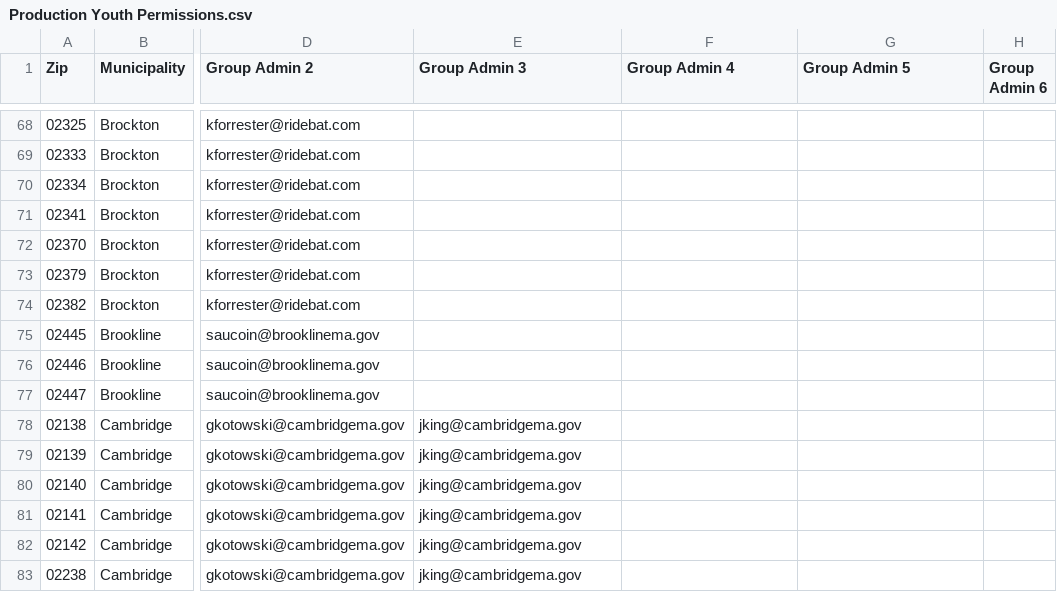
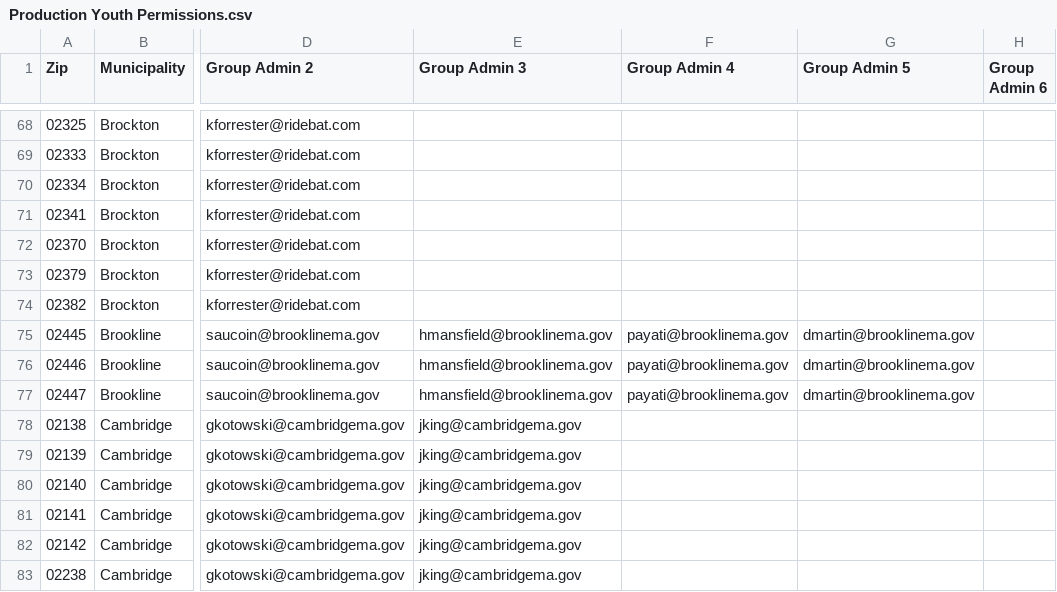
Before and after one commit to mbta/reduced_fares, a CSV file: data_sources/Production Youth Permissions.csv, drawn as a sheet; only a part is shown, gaps mark what is left out; the diff names each change by its address in the sheet, - before the commit and + after, or states it on an @@ line.

Commit message:
Chore: Add new Brookline admin to YP Prod

```diff
--- a/data_sources/Production Youth Permissions.csv
+++ b/data_sources/Production Youth Permissions.csv
-E75:E77 (Group Admin 3): (empty)
+E75:E77 (Group Admin 3): hmansfield@brooklinema.gov
-F75:F77 (Group Admin 4): (empty)
+F75:F77 (Group Admin 4): payati@brooklinema.gov
-G75:G77 (Group Admin 5): (empty)
+G75:G77 (Group Admin 5): dmartin@brooklinema.gov
```
